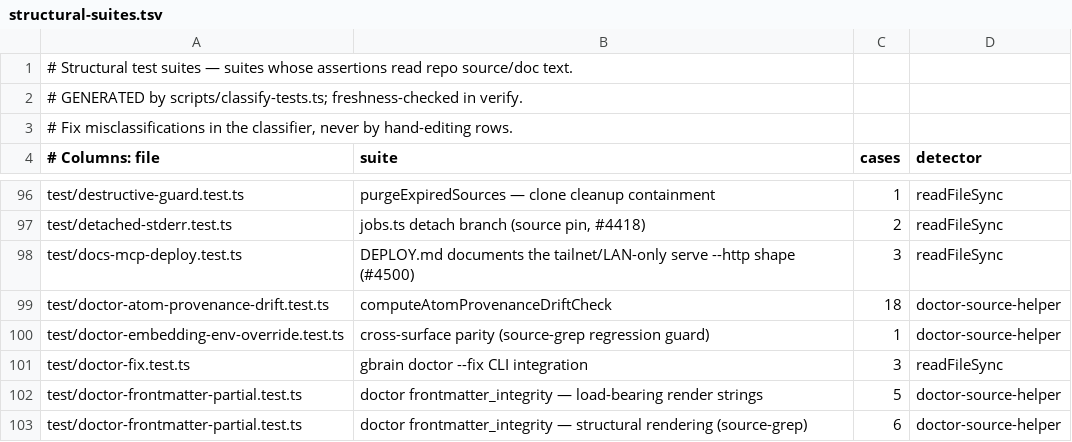
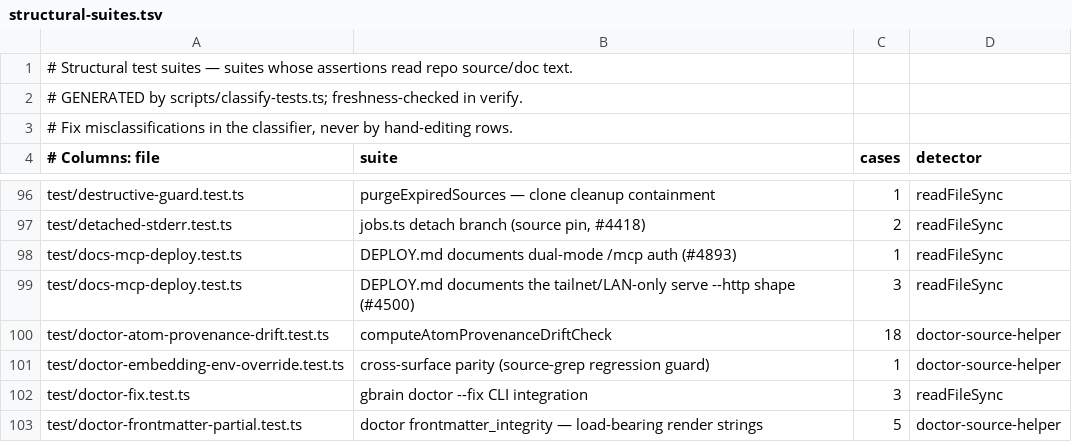
Before and after one commit to JamesSparkMojo/gbrain, a TSV file: scripts/structural-suites.tsv, drawn as a sheet; only a part is shown, gaps mark what is left out; the shorter side is filled out with more unchanged rows.

Commit message:
fix(docs): state the dual-mode /mcp auth contract so a discovery 401 is not read as bearer failure (#4893)
Root cause: serve --http verifies OAuth tokens and legacy bearers on the same
/mcp route, and the MCP SDK middleware answers ANY header-less request with a
401 + resource_metadata challenge (RFC 9728 discovery); no doc said that this
401 is unconditional, so client status checkers (needsAuth /
authentication_required) were being read as "the configured token failed".
DEPLOY.md gains a dual-mode note after the resource_metadata paragraph and a
Troubleshooting entry (judge auth from whoami / gbrain auth test, re-auth only
if THAT call 401s); agent-to-gbrain.md's connect row cross-links it. Docs
only; no server change (the discovery-hint ask has no RFC 9728 field). llms
bundle regen left to the release bump.

(cherry picked from commit 6ad3b262190af2c3a984074916f7bfdbe903d6b2)

```diff
--- a/scripts/structural-suites.tsv
+++ b/scripts/structural-suites.tsv
@@ -97,2 +97,3 @@ test/destructive-guard.test.ts	purgeExpiredSources — clone cleanup containment
 test/detached-stderr.test.ts	jobs.ts detach branch (source pin, #4418)	2	readFileSync
+test/docs-mcp-deploy.test.ts	DEPLOY.md documents dual-mode /mcp auth (#4893)	1	readFileSync
 test/docs-mcp-deploy.test.ts	DEPLOY.md documents the tailnet/LAN-only serve --http shape (#4500)	3	readFileSync
```
Also changed, not shown: 3 other files.
